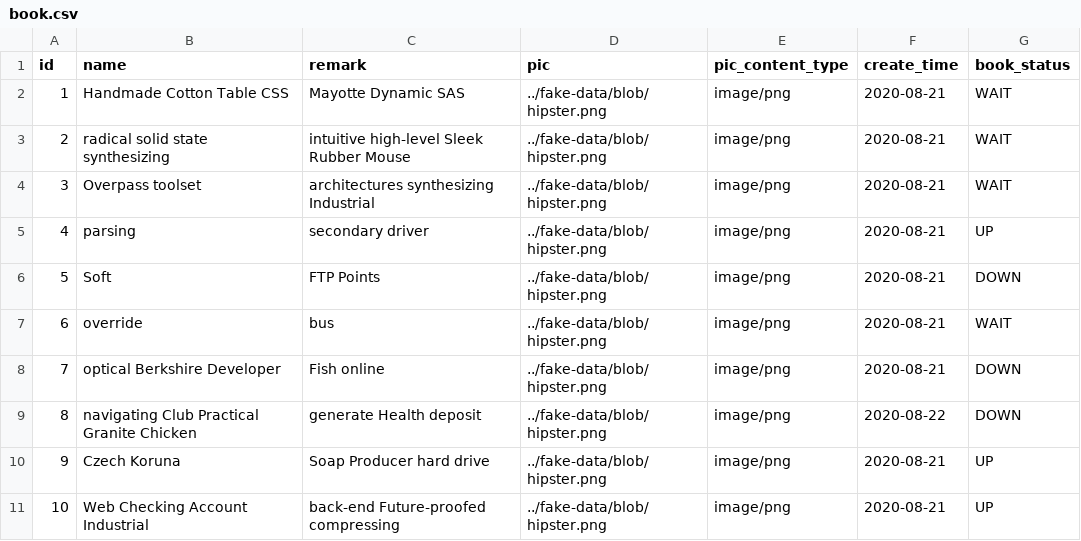
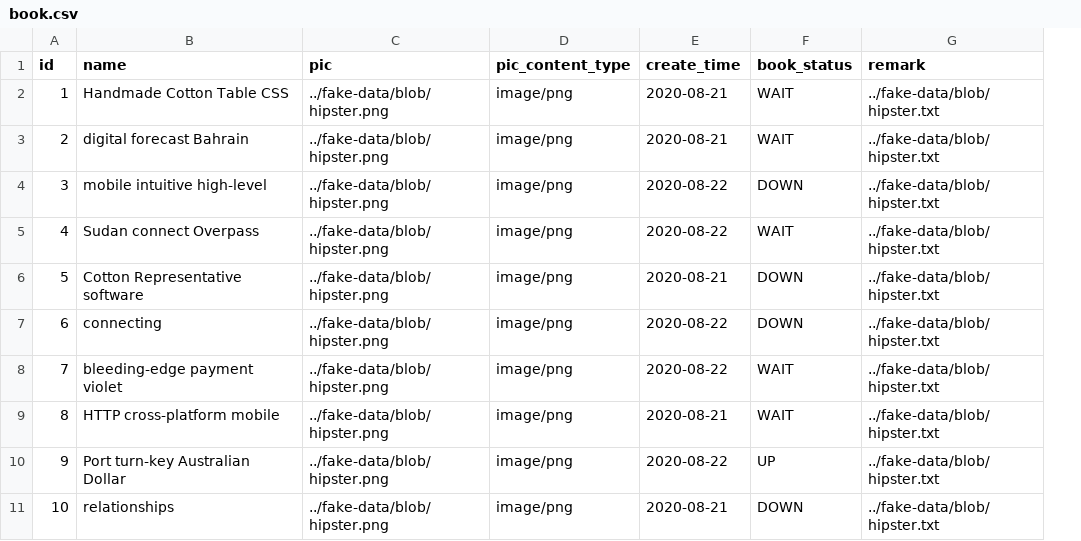
Before and after one commit to zhengchalei/book-manager, a CSV file: src/main/resources/config/liquibase/fake-data/book.csv, drawn as a sheet; removed rows and columns are numbered as before the commit, all else as after; the diff names each change by its address in the sheet, - before the commit and + after, or states it on an @@ line.

```diff
--- a/src/main/resources/config/liquibase/fake-data/book.csv
+++ b/src/main/resources/config/liquibase/fake-data/book.csv
-column C (remark), rows 2-11: Mayotte Dynamic SAS | intuitive high-level Sleek Rubber Mouse | architectures synthesizing Industrial | secondary driver | FTP Points | bus | Fish online | generate Health deposit | Soap Producer hard drive | back-end Future-proofed compressing
+column G (remark), rows 2-11: all ../fake-data/blob/hipster.txt
-B3 (name): radical solid state synthesizing
+B3 (name): digital forecast Bahrain
-B4 (name): Overpass toolset
+B4 (name): mobile intuitive high-level
-E4:E5 (create_time): 2020-08-21
+E4:E5 (create_time): 2020-08-22
-F4 (book_status): WAIT
+F4 (book_status): DOWN
-B5 (name): parsing
+B5 (name): Sudan connect Overpass
-F5 (book_status): UP
+F5 (book_status): WAIT
-B6 (name): Soft
+B6 (name): Cotton Representative software
-B7 (name): override
+B7 (name): connecting
-E7:E8 (create_time): 2020-08-21
+E7:E8 (create_time): 2020-08-22
-F7 (book_status): WAIT
+F7 (book_status): DOWN
-B8 (name): optical Berkshire Developer
+B8 (name): bleeding-edge payment violet
-F8:F9 (book_status): DOWN
+F8:F9 (book_status): WAIT
-B9 (name): navigating Club Practical Granite Chicken
+B9 (name): HTTP cross-platform mobile
-E9 (create_time): 2020-08-22
+E9 (create_time): 2020-08-21
-B10 (name): Czech Koruna
+B10 (name): Port turn-key Australian Dollar
-E10 (create_time): 2020-08-21
+E10 (create_time): 2020-08-22
-B11 (name): Web Checking Account Industrial
+B11 (name): relationships
-F11 (book_status): UP
+F11 (book_status): DOWN
```
Also changed, not shown: src/main/resources/config/liquibase/fake-data/book_type.csv, 27 other files.
